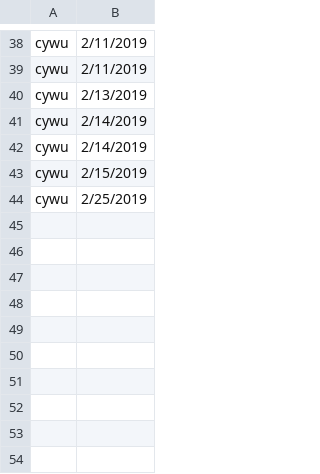
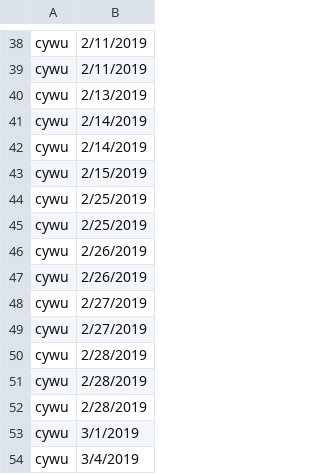
Before and after one commit to jploudre/FCN-Hotkeys, a CSV file: telemetry/cywu.csv, drawn as a sheet; only a part is shown, gaps mark what is left out.

```diff
--- a/telemetry/cywu.csv
+++ b/telemetry/cywu.csv
@@ -44 +44,11 @@ cywu,2/15/2019
 cywu,2/25/2019
+cywu,2/25/2019
+cywu,2/26/2019
+cywu,2/26/2019
+cywu,2/27/2019
+cywu,2/27/2019
+cywu,2/28/2019
+cywu,2/28/2019
+cywu,2/28/2019
+cywu,3/1/2019
+cywu,3/4/2019
```
Also changed, not shown: telemetry/dahall.csv, telemetry/dmroessler.csv, 39 other files.
